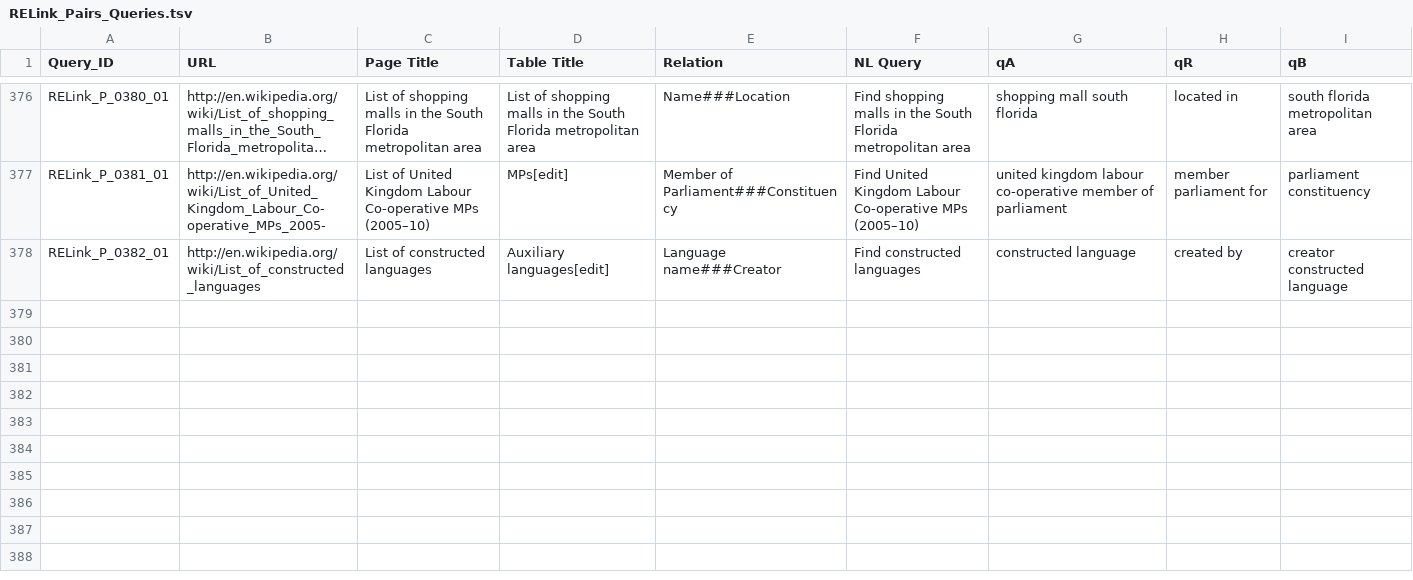
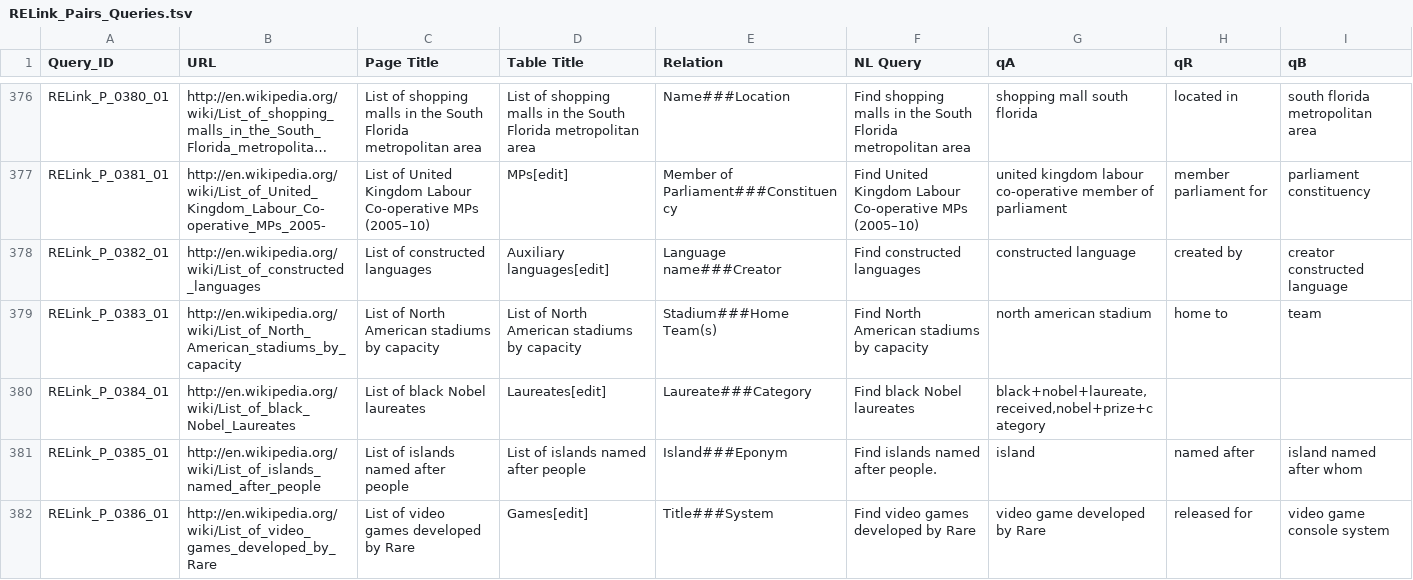
Before and after one commit to sigirelink/RELink, a TSV file: Test Collection/Queries/RELink_Pairs_Queries.tsv, drawn as a sheet; only a part is shown, gaps mark what is left out; long unchanged cells end in …; the diff names each change by its address in the sheet, - before the commit and + after, or states it on an @@ line.

Commit message:
Final version.

```diff
--- a/Test Collection/Queries/RELink_Pairs_Queries.tsv
+++ b/Test Collection/Queries/RELink_Pairs_Queries.tsv
+row 379: RELink_P_0383_01 | http://en.wikipedia.org/wiki/List_of_North_American_stadiums_by_capacity | List of North American stadiums by capacity | List of North American stadiums by capacity | Stadium###Home Team(s) | Find North American stadiums by capacity | north american stadium | home to | team
+row 380: RELink_P_0384_01 | http://en.wikipedia.org/wiki/List_of_black_Nobel_Laureates | List of black Nobel laureates | Laureates[edit] | Laureate###Category | Find black Nobel laureates | black+nobel+laureate,received,nobel+prize+category
+row 381: RELink_P_0385_01 | http://en.wikipedia.org/wiki/List_of_islands_named_after_people | List of islands named after people | List of islands named after people | Island###Eponym | Find islands named after people. | island | named after | island named after whom
+row 382: RELink_P_0386_01 | http://en.wikipedia.org/wiki/List_of_video_games_developed_by_Rare | List of video games developed by Rare | Games[edit] | Title###System | Find video games developed by Rare | video game developed by Rare | released for | video game console system
```
